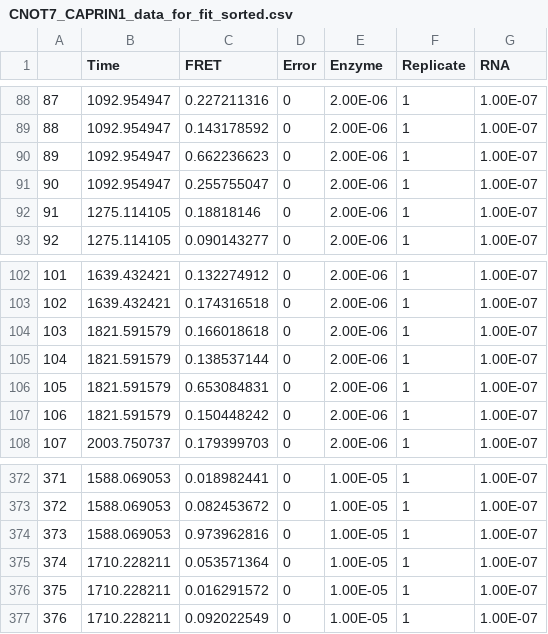
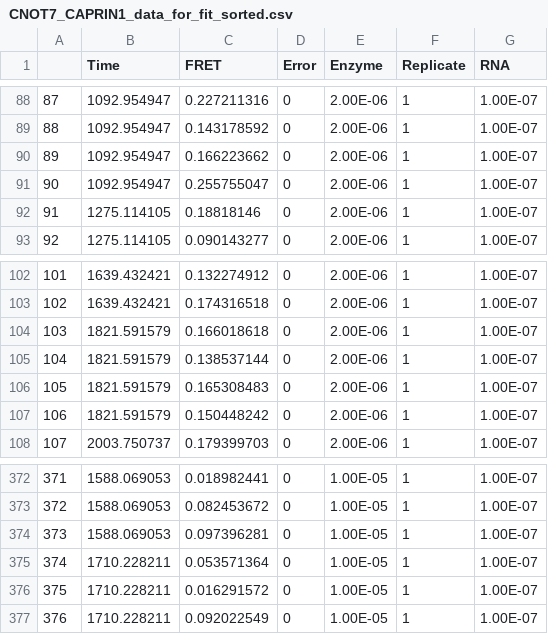
Before and after one commit to the-harkness-group/deadenylationkinetics, a CSV file: src/data/CNOT7_CNO7X_CAPRIN1/CNOT7_CAPRIN1/CNOT7_CAPRIN1_data_for_fit_sorted.csv, drawn as a sheet; only a part is shown, gaps mark what is left out.

```diff
--- a/src/data/CNOT7_CNO7X_CAPRIN1/CNOT7_CAPRIN1/CNOT7_CAPRIN1_data_for_fit_sorted.csv
+++ b/src/data/CNOT7_CNO7X_CAPRIN1/CNOT7_CAPRIN1/CNOT7_CAPRIN1_data_for_fit_sorted.csv
@@ -89,3 +89,3 @@
 88,1092.954947,0.143178592,0,2.00E-06,1,1.00E-07
-89,1092.954947,0.662236623,0,2.00E-06,1,1.00E-07
+89,1092.954947,0.166223662,0,2.00E-06,1,1.00E-07
 90,1092.954947,0.255755047,0,2.00E-06,1,1.00E-07
@@ -105,3 +105,3 @@
 104,1821.591579,0.138537144,0,2.00E-06,1,1.00E-07
-105,1821.591579,0.653084831,0,2.00E-06,1,1.00E-07
+105,1821.591579,0.165308483,0,2.00E-06,1,1.00E-07
 106,1821.591579,0.150448242,0,2.00E-06,1,1.00E-07
@@ -373,3 +373,3 @@
 372,1588.069053,0.082453672,0,1.00E-05,1,1.00E-07
-373,1588.069053,0.973962816,0,1.00E-05,1,1.00E-07
+373,1588.069053,0.097396281,0,1.00E-05,1,1.00E-07
 374,1710.228211,0.053571364,0,1.00E-05,1,1.00E-07
```
Also changed, not shown: src/data/CNOT8_CNOT8X_CAPRIN1/CNOT8X/CNOT8X_RNA-100nM-250nM-data_for_fit_sorted.csv, 25 other files.
